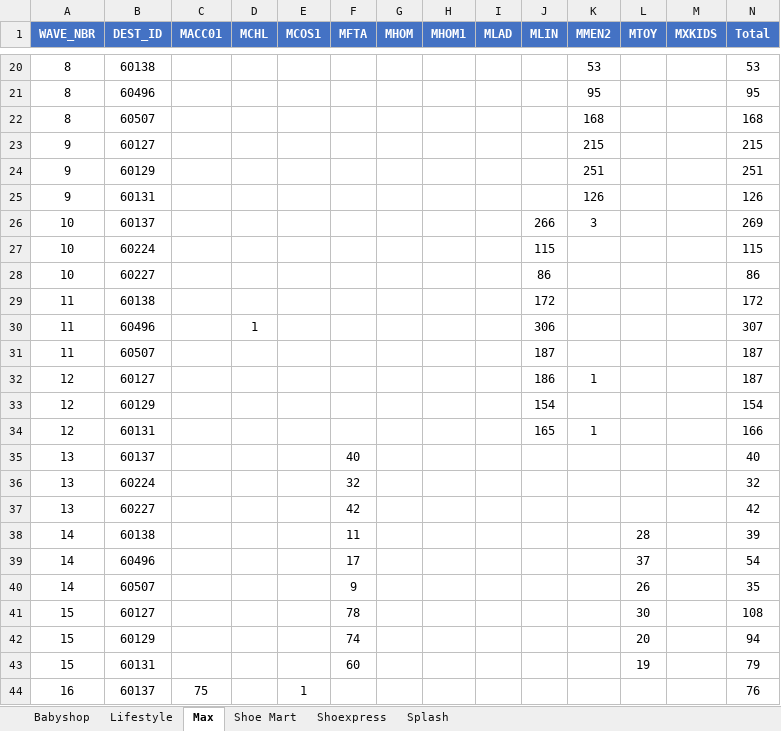
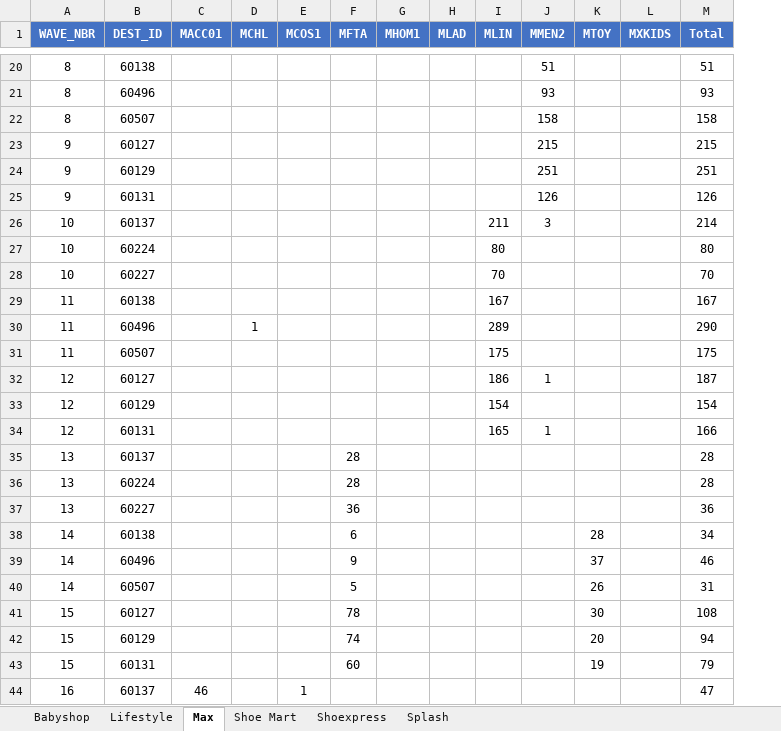
Before and after one commit to abs137/Balance-Pick, an Excel workbook: Balance_Pick_Summary.xlsx, sheet Max, drawn as a sheet; only a part is shown, gaps mark what is left out; values as stored, in another font and other column widths than the file's, no borders; removed rows and columns are numbered as before the commit, all else as after; the diff covers the shown part only; the diff names each change by its address in the sheet, - before the commit and + after, or states it on an @@ line.

```diff
--- a/Balance_Pick_Summary.xlsx (sheet Max)
+++ b/Balance_Pick_Summary.xlsx (sheet Max)
-column G (MHOM), empty
-J20 (MMEN2): 53
+J20 (MMEN2): 51
-M20 (Total): 53
+M20 (Total): 51
-J21 (MMEN2): 95
+J21 (MMEN2): 93
-M21 (Total): 95
+M21 (Total): 93
-J22 (MMEN2): 168
+J22 (MMEN2): 158
-M22 (Total): 168
+M22 (Total): 158
-I26 (MLIN): 266
+I26 (MLIN): 211
-M26 (Total): 269
+M26 (Total): 214
-I27 (MLIN): 115
+I27 (MLIN): 80
-M27 (Total): 115
+M27 (Total): 80
-I28 (MLIN): 86
+I28 (MLIN): 70
-M28 (Total): 86
+M28 (Total): 70
-I29 (MLIN): 172
+I29 (MLIN): 167
-M29 (Total): 172
+M29 (Total): 167
-I30 (MLIN): 306
+I30 (MLIN): 289
-M30 (Total): 307
+M30 (Total): 290
-I31 (MLIN): 187
+I31 (MLIN): 175
-M31 (Total): 187
+M31 (Total): 175
-F35 (MFTA): 40
+F35 (MFTA): 28
-M35 (Total): 40
+M35 (Total): 28
-F36 (MFTA): 32
+F36 (MFTA): 28
-M36 (Total): 32
+M36 (Total): 28
-F37 (MFTA): 42
+F37 (MFTA): 36
-M37 (Total): 42
+M37 (Total): 36
-F38 (MFTA): 11
+F38 (MFTA): 6
-M38 (Total): 39
+M38 (Total): 34
-F39 (MFTA): 17
+F39 (MFTA): 9
-M39 (Total): 54
+M39 (Total): 46
-F40 (MFTA): 9
+F40 (MFTA): 5
-M40 (Total): 35
+M40 (Total): 31
-C44 (MACC01): 75
+C44 (MACC01): 46
-M44 (Total): 76
+M44 (Total): 47
```
Also changed, not shown: 3 removed rows and 56 edited cells elsewhere in this sheet, sheet Splash, sheet Lifestyle, sheet Babyshop, sheet Shoe Mart.
